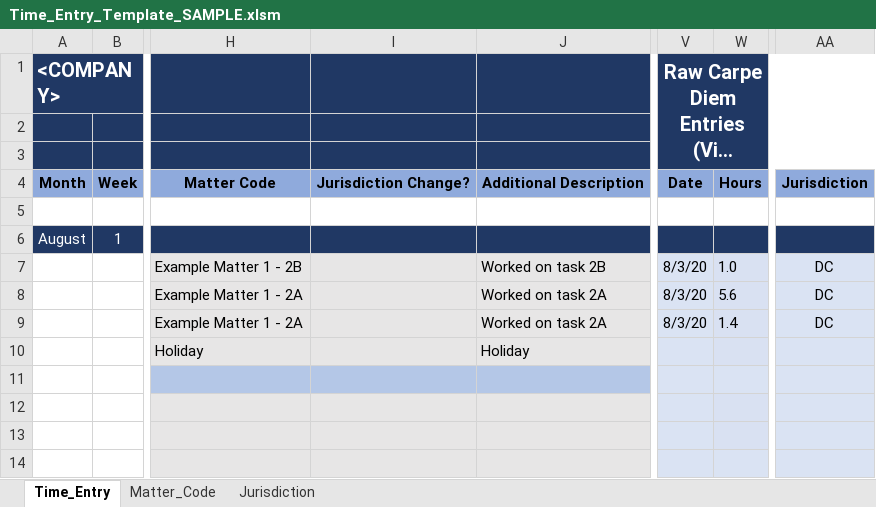
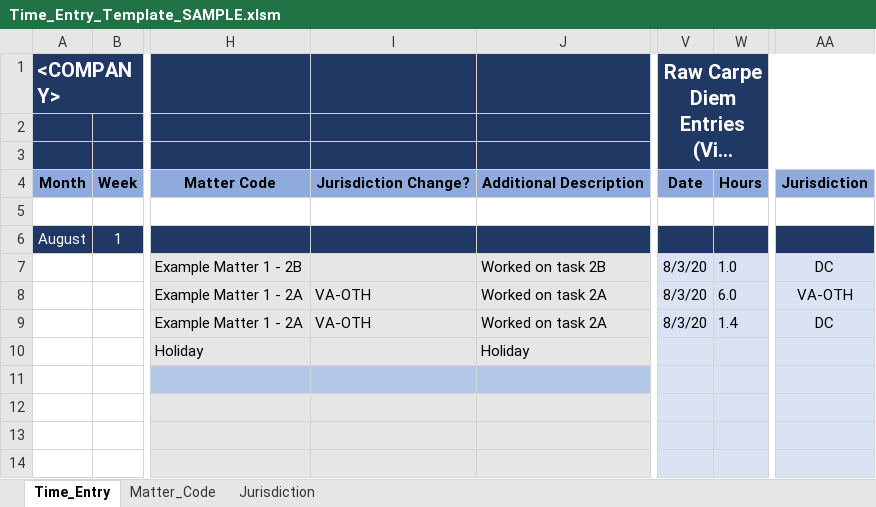
Before and after one commit to alyseTrout/time_entry, an Excel workbook: carpe-diem-time-entry-master/Time_Entry_Template_SAMPLE.xlsm, sheet Time_Entry, drawn as a sheet; only a part is shown, gaps mark what is left out; long unchanged cells end in …; values as stored, in another font and other column widths than the file's, no borders; charts and pictures not drawn; the diff names each change by its address in the sheet, - before the commit and + after, or states it on an @@ line.

```diff
--- a/carpe-diem-time-entry-master/Time_Entry_Template_SAMPLE.xlsm (sheet Time_Entry)
+++ b/carpe-diem-time-entry-master/Time_Entry_Template_SAMPLE.xlsm (sheet Time_Entry)
-I8:I9: (empty)
+I8:I9: VA-OTH
-W8: 5.6
+W8: 6.0
-AA8: DC
+AA8: VA-OTH
```
Also changed, not shown: carpe-diem-time-entry-master/Time_Entry_Template.xlsm.
